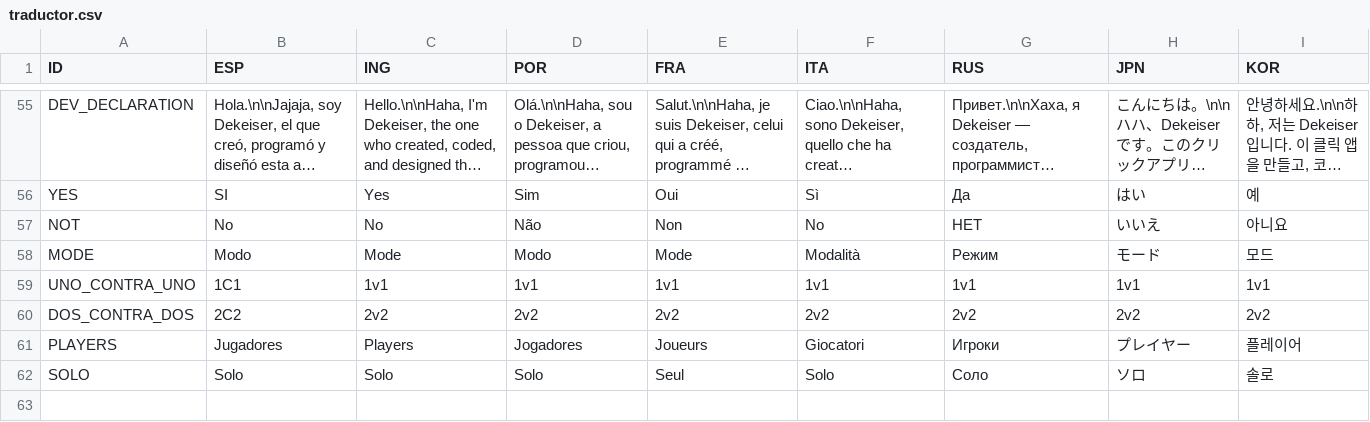
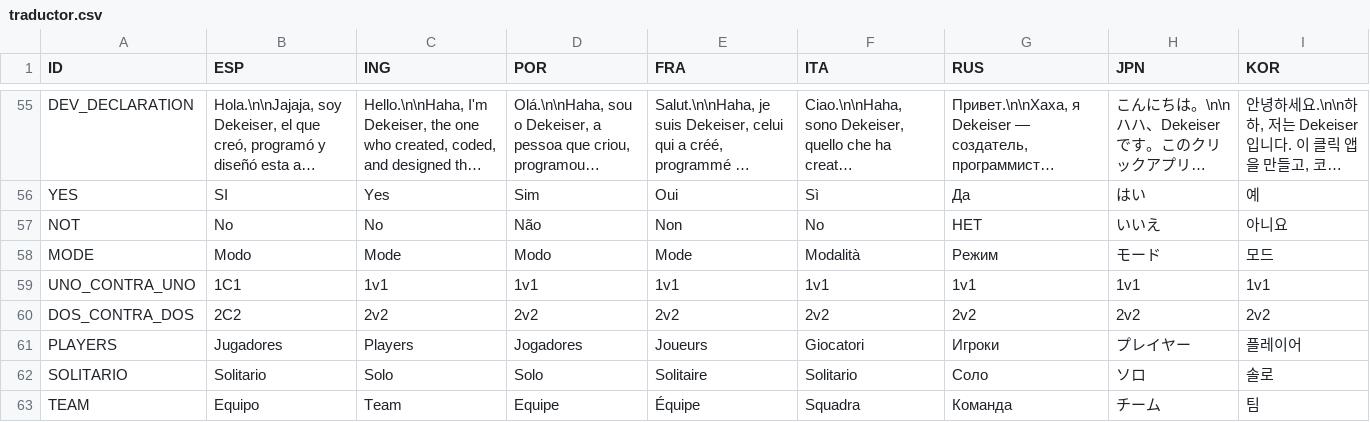
Before and after one commit to DEkeiser-Dev/Click_Speed, a CSV file: Assets/Scripts/traductor.csv, drawn as a sheet; only a part is shown, gaps mark what is left out; long unchanged cells end in ….

```diff
--- a/Assets/Scripts/traductor.csv
+++ b/Assets/Scripts/traductor.csv
@@ -61,2 +61,3 @@ DOS_CONTRA_DOS,2C2,2v2,2v2,2v2,2v2,2v2,2v2,2v2
 PLAYERS,Jugadores,Players,Jogadores,Joueurs,Giocatori,Игроки,プレイヤー,플레이어
-SOLO,Solo,Solo,Solo,Seul,Solo,Соло,ソロ,솔로
+SOLITARIO,Solitario,Solo,Solo,Solitaire,Solitario,Соло,ソロ,솔로
+TEAM,Equipo,Team,Equipe,Équipe,Squadra,Команда,チーム,팀
```
Also changed, not shown: 32 other files.
